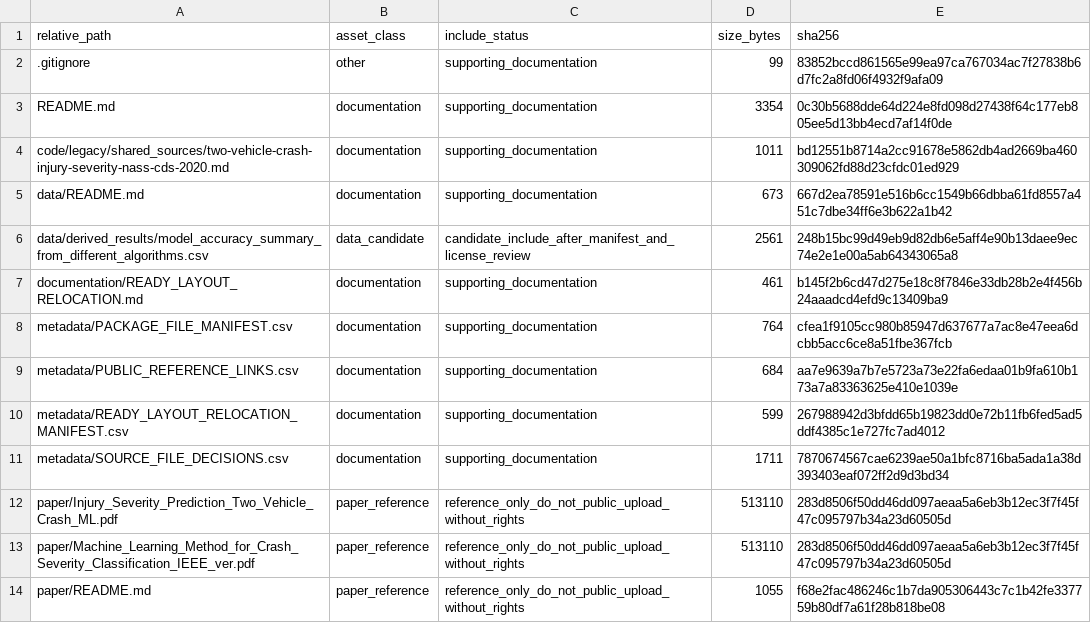
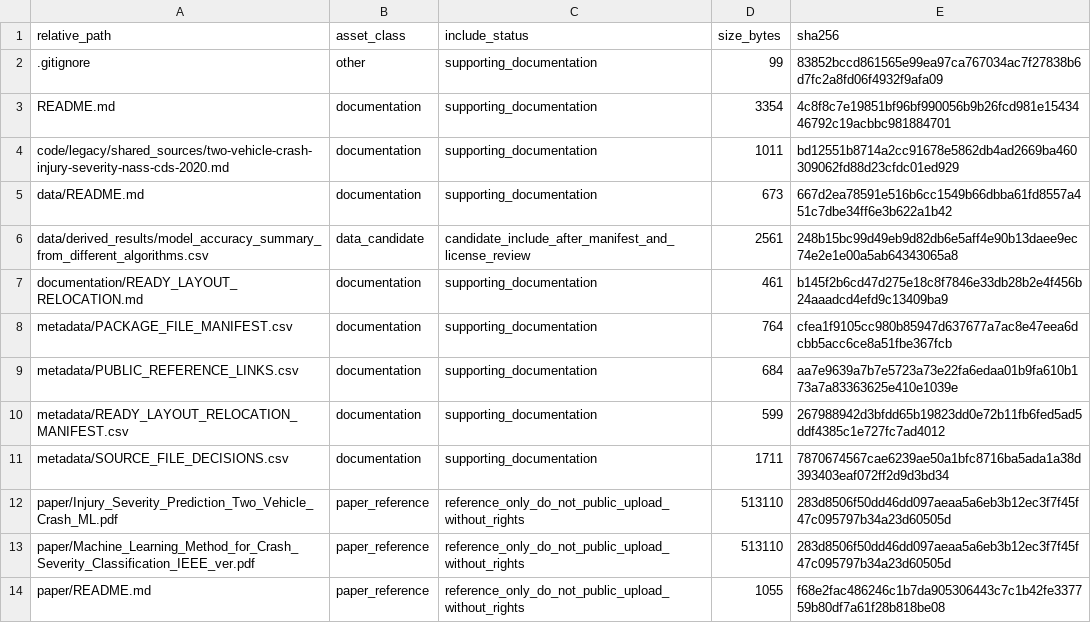
Before and after one commit to dlevinson/paper-2020-05-injury-severity-prediction-from-two-vehicle-crash-mechanisms-with-ml, a CSV file: PACKAGE_MANIFEST.csv, drawn as a sheet.

Commit message:
Initial local package snapshot

```diff
--- a/PACKAGE_MANIFEST.csv
+++ b/PACKAGE_MANIFEST.csv
@@ -2,3 +2,3 @@ relative_path,asset_class,include_status,size_bytes,sha256
 .gitignore,other,supporting_documentation,99,83852bccd861565e99ea97ca767034ac7f27838b6d7fc2a8fd06f4932f9afa09
-README.md,documentation,supporting_documentation,3354,0c30b5688dde64d224e8fd098d27438f64c177eb805ee5d13bb4ecd7af14f0de
+README.md,documentation,supporting_documentation,3354,4c8f8c7e19851bf96bf990056b9b26fcd981e1543446792c19acbbc981884701
 code/legacy/shared_sources/two-vehicle-crash-injury-severity-nass-cds-2020.md,documentation,supporting_documentation,1011,bd12551b8714a2cc91678e5862db4ad2669ba460309062fd88d23cfdc01ed929
```
Also changed, not shown: 3 other files.
